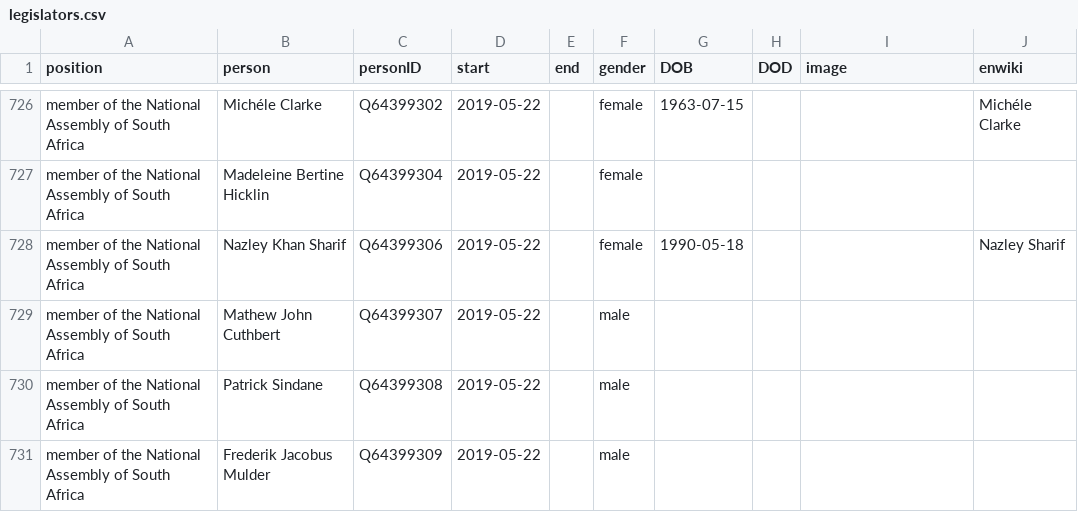
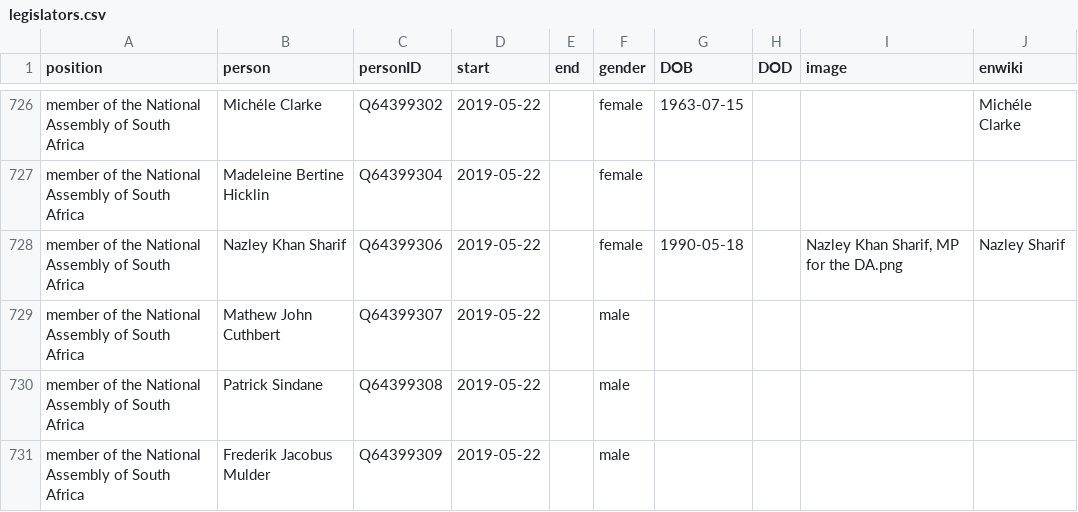
Before and after one commit to every-politician-scrapers/south-africa-cabinet, a CSV file: html/legislators.csv, drawn as a sheet; only a part is shown, gaps mark what is left out.

Commit message:
PCB update

```diff
--- a/html/legislators.csv
+++ b/html/legislators.csv
@@ -727,3 +727,3 @@ member of the National Assembly of South Africa,Michéle Clarke,Q64399302,2019-0
 member of the National Assembly of South Africa,Madeleine Bertine Hicklin,Q64399304,2019-05-22,,female,,,,
-member of the National Assembly of South Africa,Nazley Khan Sharif,Q64399306,2019-05-22,,female,1990-05-18,,,Nazley Sharif
+member of the National Assembly of South Africa,Nazley Khan Sharif,Q64399306,2019-05-22,,female,1990-05-18,,"Nazley Khan Sharif, MP for the DA.png",Nazley Sharif
 member of the National Assembly of South Africa,Mathew John Cuthbert,Q64399307,2019-05-22,,male,,,,
```
